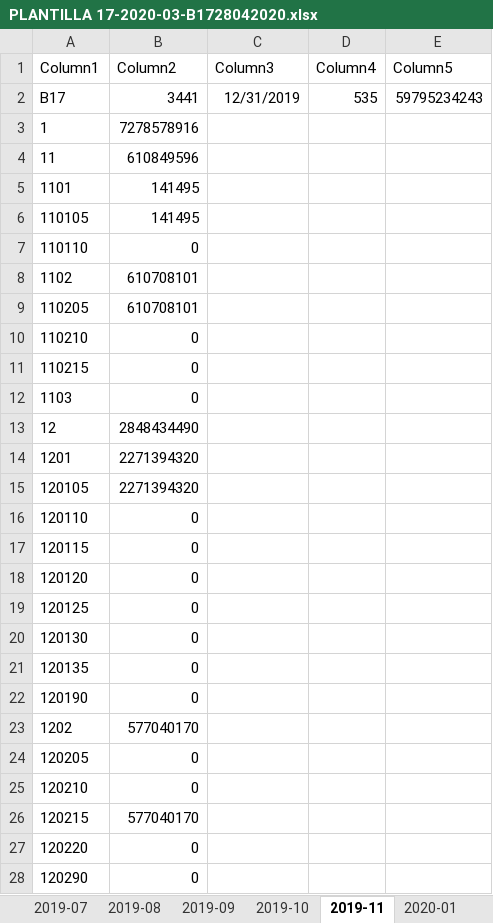
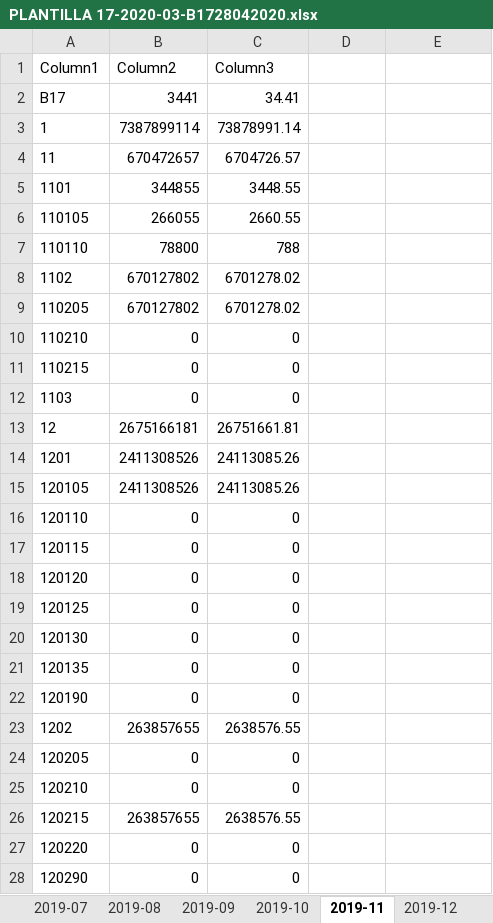
Before and after one commit to mannyalbert81/rp_c, an Excel workbook: DOCUMENTOS_GENERADOS/ESTRUCTURAS/BIESS/B17/PLANTILLA 17-2020-03-B1728042020.xlsx, sheet 2019-11, drawn as a sheet; only a part is shown; values as stored, in another font and other column widths than the file's, no borders; table styles not drawn; the diff covers the shown part only; the diff names each change by its address in the sheet, - before the commit and + after, or states it on an @@ line.

```diff
--- a/DOCUMENTOS_GENERADOS/ESTRUCTURAS/BIESS/B17/PLANTILLA 17-2020-03-B1728042020.xlsx (sheet 2019-11)
+++ b/DOCUMENTOS_GENERADOS/ESTRUCTURAS/BIESS/B17/PLANTILLA 17-2020-03-B1728042020.xlsx (sheet 2019-11)
+sheet tab: 2019-12
-D1: Column4
+D1: (empty)
-E1: Column5
+E1: (empty)
-C2 (Column3): 12/31/2019
+C2 (Column3): 34.41
-D2: 535
+D2: (empty)
-E2: 59795234243
+E2: (empty)
-B3 (Column2): 7278578916
+B3 (Column2): 7387899114
-C3 (Column3): (empty)
+C3 (Column3): 73878991.14
-B4 (Column2): 610849596
+B4 (Column2): 670472657
-C4 (Column3): (empty)
+C4 (Column3): 6704726.57
-B5 (Column2): 141495
+B5 (Column2): 344855
-C5 (Column3): (empty)
+C5 (Column3): 3448.55
-B6 (Column2): 141495
+B6 (Column2): 266055
-C6 (Column3): (empty)
+C6 (Column3): 2660.55
-B7 (Column2): 0
+B7 (Column2): 78800
-C7 (Column3): (empty)
+C7 (Column3): 788
-B8:B9 (Column2): 610708101
+B8:B9 (Column2): 670127802
-C8:C9 (Column3): (empty)
+C8:C9 (Column3): 6701278.02
-C10:C12 (Column3): (empty)
+C10:C12 (Column3): 0
-B13 (Column2): 2848434490
+B13 (Column2): 2675166181
-C13 (Column3): (empty)
+C13 (Column3): 26751661.81
-B14:B15 (Column2): 2271394320
+B14:B15 (Column2): 2411308526
-C14:C15 (Column3): (empty)
+C14:C15 (Column3): 24113085.26
-C16:C22 (Column3): (empty)
+C16:C22 (Column3): 0
-B23 (Column2): 577040170
+B23 (Column2): 263857655
-C23 (Column3): (empty)
+C23 (Column3): 2638576.55
-C24:C25 (Column3): (empty)
+C24:C25 (Column3): 0
-B26 (Column2): 577040170
+B26 (Column2): 263857655
-C26 (Column3): (empty)
+C26 (Column3): 2638576.55
-C27:C28 (Column3): (empty)
+C27:C28 (Column3): 0
```
Also changed, not shown: 1 added row, 1 removed row and 633 edited cells elsewhere in this sheet, sheet 2020-04, sheet 2019-04, sheet 2019-06, sheet 2019-08, sheet 2019-01, sheet 2019-02, 7 more sheets, other sheet tabs, formulas that keep their value, 29 other files.
